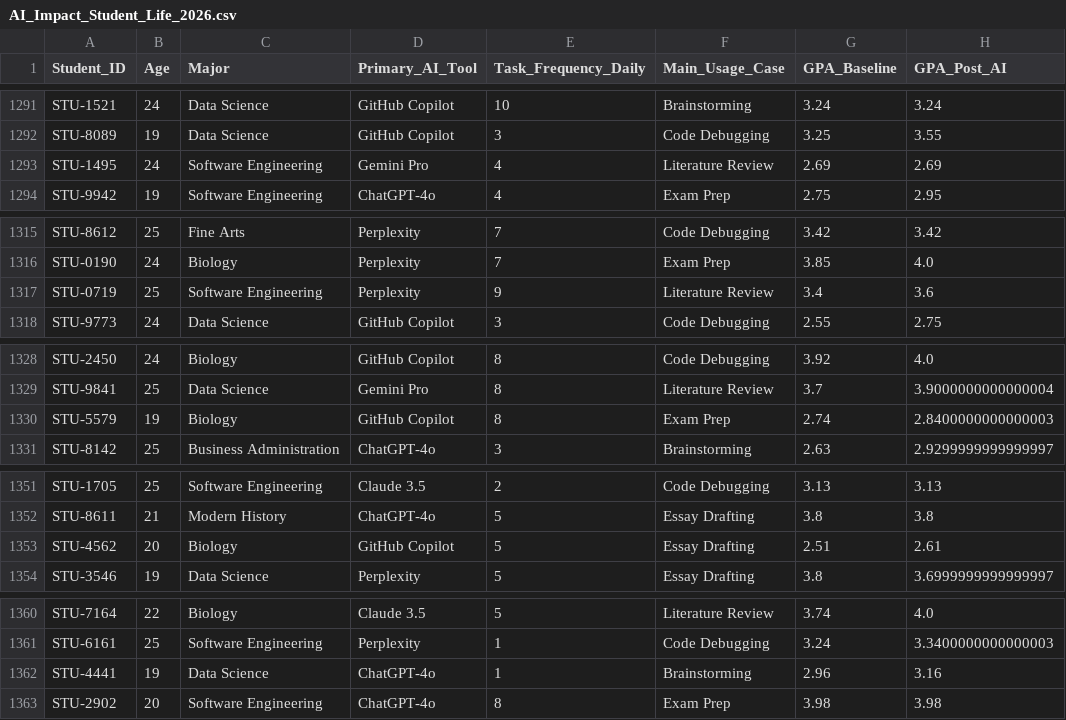
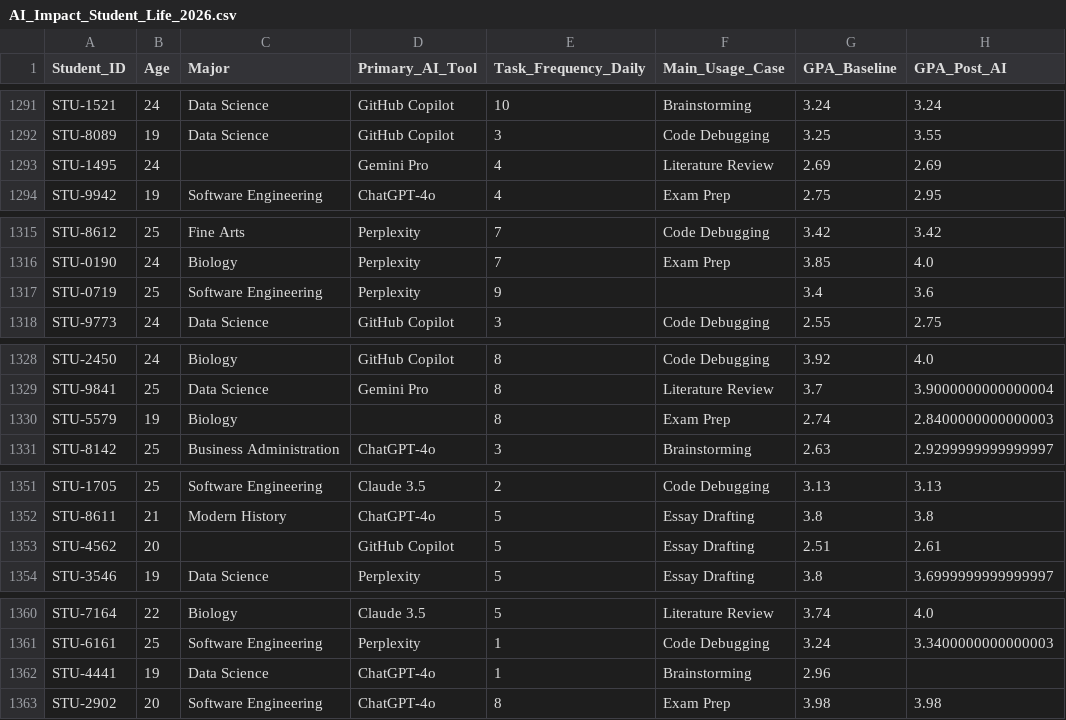
Before and after one commit to reembasaffar1-art/HW2_Farm_Data, a CSV file: AI_Impact_Student_Life_2026.csv, drawn as a sheet; only a part is shown, gaps mark what is left out; the diff covers the shown part only; the diff names each change by its address in the sheet, - before the commit and + after, or states it on an @@ line.

```diff
--- a/AI_Impact_Student_Life_2026.csv
+++ b/AI_Impact_Student_Life_2026.csv
-C1293 (Major): Software Engineering
+C1293 (Major): (empty)
-F1317 (Main_Usage_Case): Literature Review
+F1317 (Main_Usage_Case): (empty)
-D1330 (Primary_AI_Tool): GitHub Copilot
+D1330 (Primary_AI_Tool): (empty)
-C1353 (Major): Biology
+C1353 (Major): (empty)
-H1362 (GPA_Post_AI): 3.16
+H1362 (GPA_Post_AI): (empty)
```
Also changed, not shown: 18 edited cells elsewhere in this file.
